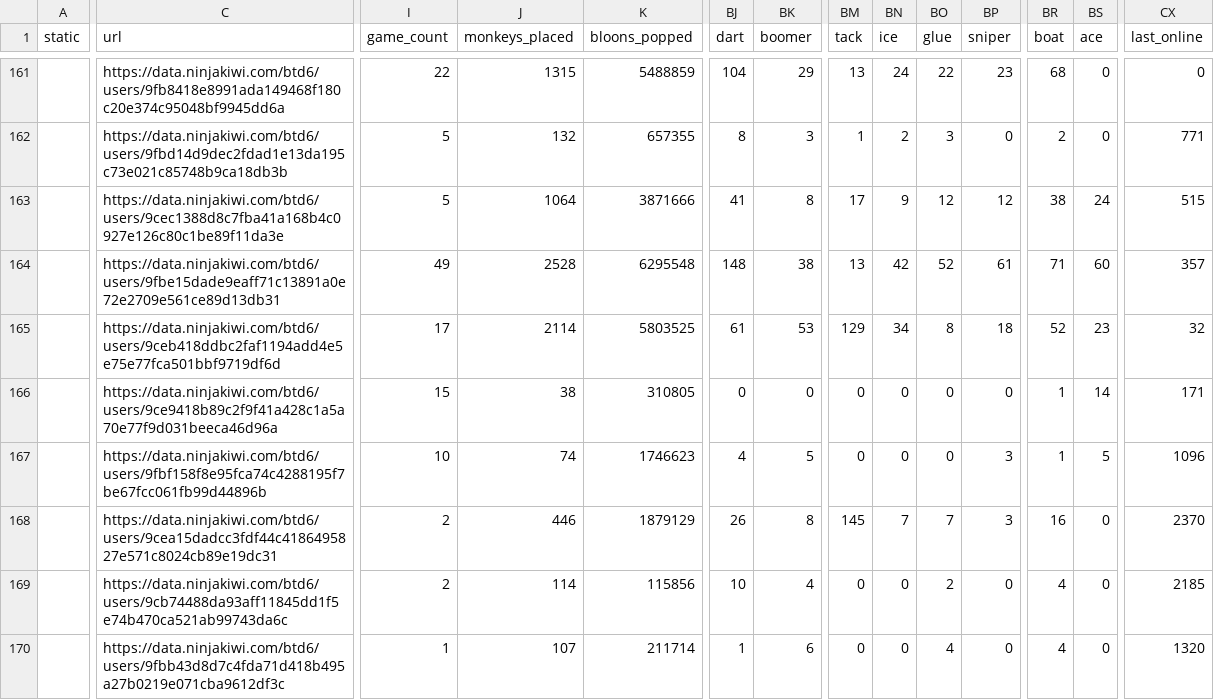
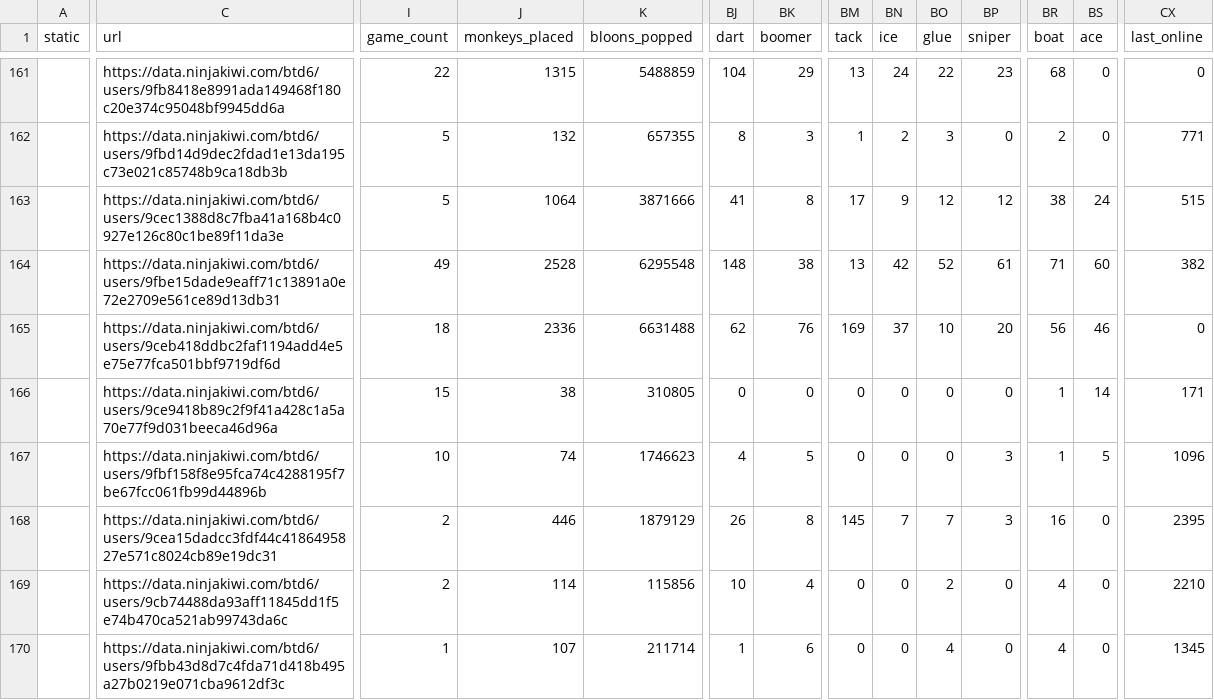
Before and after one commit to ducanup01/btd6boss, a CSV file: boss_info.csv, drawn as a sheet; only a part is shown, gaps mark what is left out; the diff covers the shown part only; the diff names each change by its address in the sheet, - before the commit and + after, or states it on an @@ line.

Commit message:
automatic updater

```diff
--- a/boss_info.csv
+++ b/boss_info.csv
-CX164 (last_online): 357
+CX164 (last_online): 382
-I165 (game_count): 17
+I165 (game_count): 18
-J165 (monkeys_placed): 2114
+J165 (monkeys_placed): 2336
-K165 (bloons_popped): 5803525
+K165 (bloons_popped): 6631488
-BJ165 (dart): 61
+BJ165 (dart): 62
-BK165 (boomer): 53
+BK165 (boomer): 76
-BM165 (tack): 129
+BM165 (tack): 169
-BN165 (ice): 34
+BN165 (ice): 37
-BO165 (glue): 8
+BO165 (glue): 10
-BP165 (sniper): 18
+BP165 (sniper): 20
-BR165 (boat): 52
+BR165 (boat): 56
-BS165 (ace): 23
+BS165 (ace): 46
-CX165 (last_online): 32
+CX165 (last_online): 0
-CX168 (last_online): 2370
+CX168 (last_online): 2395
-CX169 (last_online): 2185
+CX169 (last_online): 2210
-CX170 (last_online): 1320
+CX170 (last_online): 1345
```
Also changed, not shown: 29 edited cells elsewhere in this file, 1 other file.
